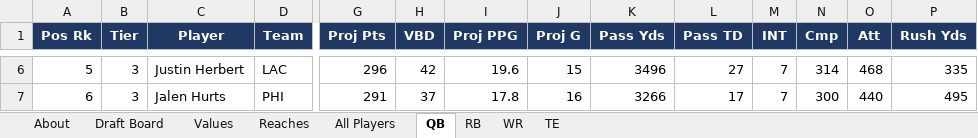
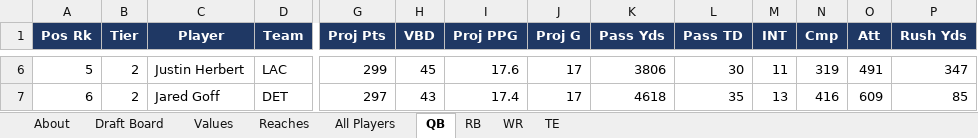
Before and after one commit to jWozSauce/testrepo, an Excel workbook: fantasy/exports/cheatsheet_2026.xlsx, sheet QB, drawn as a sheet; only a part is shown, gaps mark what is left out; values as stored, in another font and other column widths than the file's, no borders; the diff covers the shown part only; the diff names each change by its address in the sheet, - before the commit and + after, or states it on an @@ line.

```diff
--- a/fantasy/exports/cheatsheet_2026.xlsx (sheet QB)
+++ b/fantasy/exports/cheatsheet_2026.xlsx (sheet QB)
-B6:B7 (Tier): 3
+B6:B7 (Tier): 2
-G6 (Proj Pts): 296
+G6 (Proj Pts): 299
-H6 (VBD): 42
+H6 (VBD): 45
-I6 (Proj PPG): 19.6
+I6 (Proj PPG): 17.6
-J6 (Proj G): 15
+J6 (Proj G): 17
-K6 (Pass Yds): 3496
+K6 (Pass Yds): 3806
-L6 (Pass TD): 27
+L6 (Pass TD): 30
-M6 (INT): 7
+M6 (INT): 11
-N6 (Cmp): 314
+N6 (Cmp): 319
-O6 (Att): 468
+O6 (Att): 491
-P6 (Rush Yds): 335
+P6 (Rush Yds): 347
-C7 (Player): Jalen Hurts
+C7 (Player): Jared Goff
-D7 (Team): PHI
+D7 (Team): DET
-G7 (Proj Pts): 291
+G7 (Proj Pts): 297
-H7 (VBD): 37
+H7 (VBD): 43
-I7 (Proj PPG): 17.8
+I7 (Proj PPG): 17.4
-J7 (Proj G): 16
+J7 (Proj G): 17
-K7 (Pass Yds): 3266
+K7 (Pass Yds): 4618
-L7 (Pass TD): 17
+L7 (Pass TD): 35
-M7 (INT): 7
+M7 (INT): 13
-N7 (Cmp): 300
+N7 (Cmp): 416
-O7 (Att): 440
+O7 (Att): 609
-P7 (Rush Yds): 495
+P7 (Rush Yds): 85
```
Also changed, not shown: 1631 edited cells elsewhere in this sheet, sheet All Players, sheet Draft Board, sheet WR, sheet RB, sheet TE, sheet Values, 2 more sheets, 3 other files.
